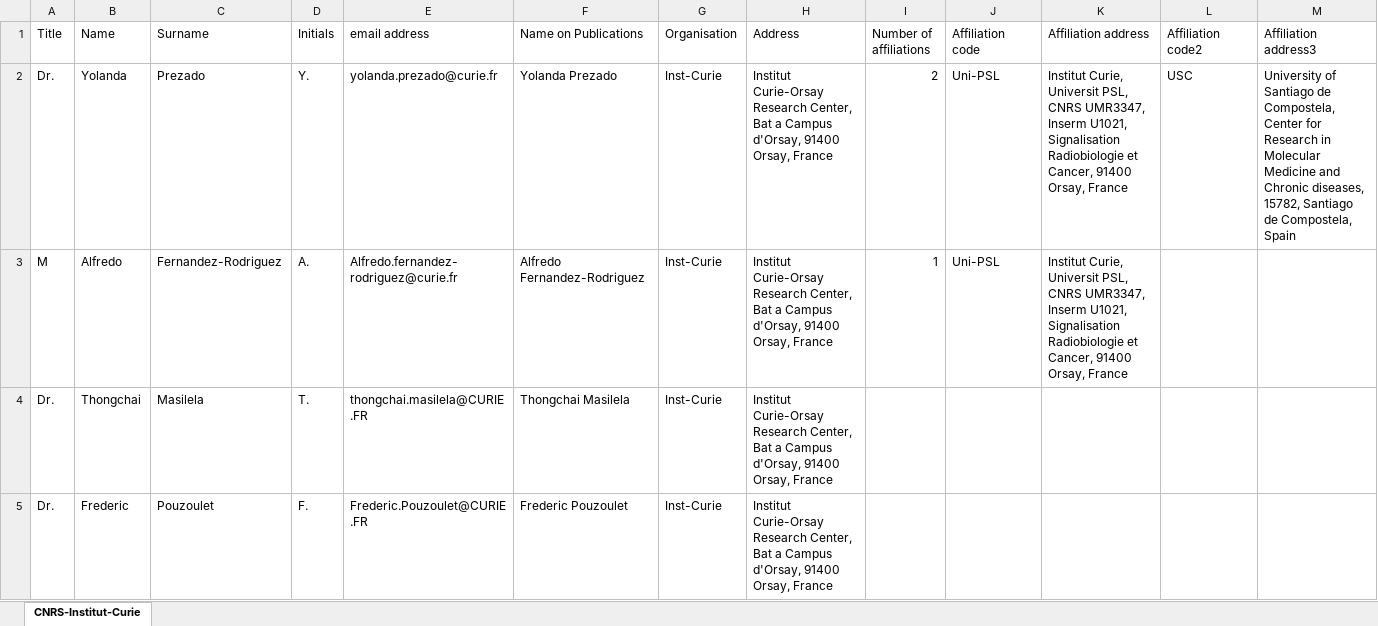
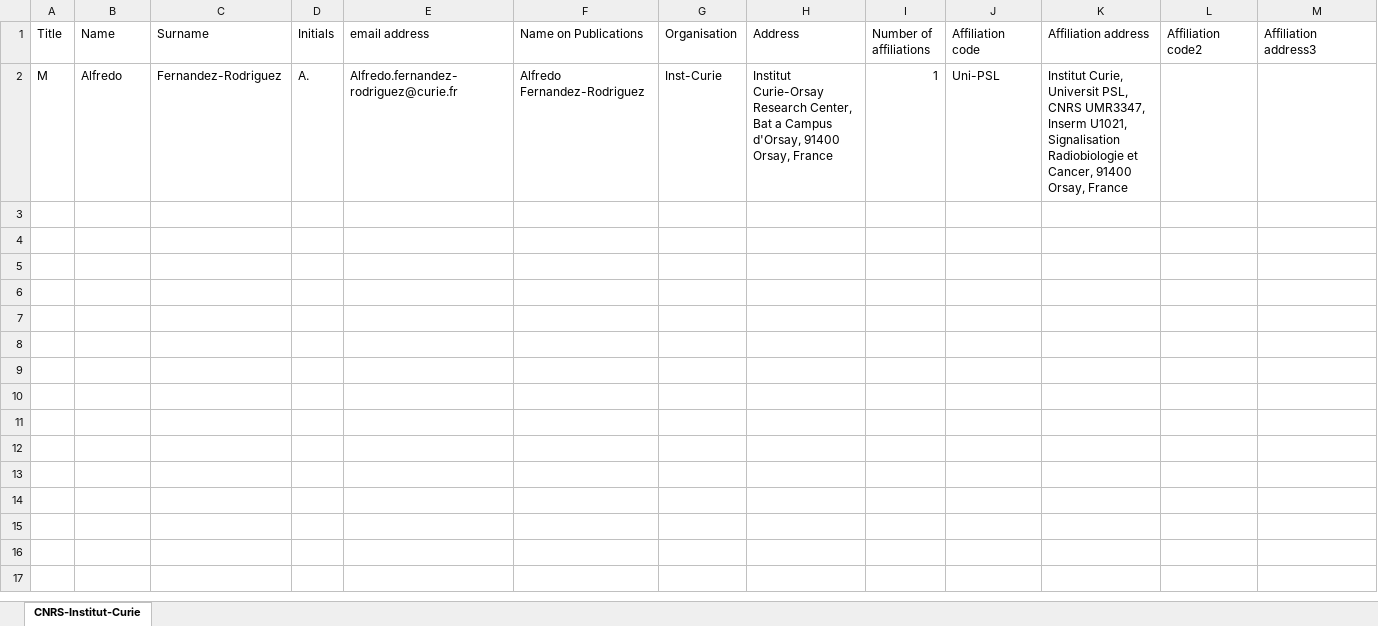
Before and after one commit to longkr/LhARA-Collaboration-lists, an Excel workbook: 11-CollaborationList/CNRS-Institut-Curie.xlsx, sheet CNRS-Institut-Curie, drawn as a sheet; only a part is shown; values as stored, in another font and other column widths than the file's, no borders; table styles not drawn; rows hold the shown columns only; the diff names each change by its address in the sheet, - before the commit and + after, or states it on an @@ line.

Commit message:
Fix up Yolanda and Inst. Curie

```diff
--- a/11-CollaborationList/CNRS-Institut-Curie.xlsx (sheet CNRS-Institut-Curie)
+++ b/11-CollaborationList/CNRS-Institut-Curie.xlsx (sheet CNRS-Institut-Curie)
-row 2: Dr. | Yolanda | Prezado | Y. | yolanda.prezado@curie.fr | Yolanda Prezado | Inst-Curie | Institut Curie-Orsay Research Center, Bat a Campus d'Orsay, 91400 Orsay, France | 2 | Uni-PSL | Institut Curie, Universit PSL, CNRS UMR3347, Inserm U1021, Signalisation Radiobiologie et Cancer, 91400 Orsay, France | USC | University of Santiago de Compostela, Center for Research in Molecular Medicine and Chronic diseases, 15782, Santiago de Compostela, Spain
-row 4: Dr. | Thongchai | Masilela | T. | thongchai.masilela@CURIE.FR | Thongchai Masilela | Inst-Curie | Institut Curie-Orsay Research Center, Bat a Campus d'Orsay, 91400 Orsay, France
-row 5: Dr. | Frederic | Pouzoulet | F. | Frederic.Pouzoulet@CURIE.FR | Frederic Pouzoulet | Inst-Curie | Institut Curie-Orsay Research Center, Bat a Campus d'Orsay, 91400 Orsay, France
```
Also changed, not shown: 9 other files.
